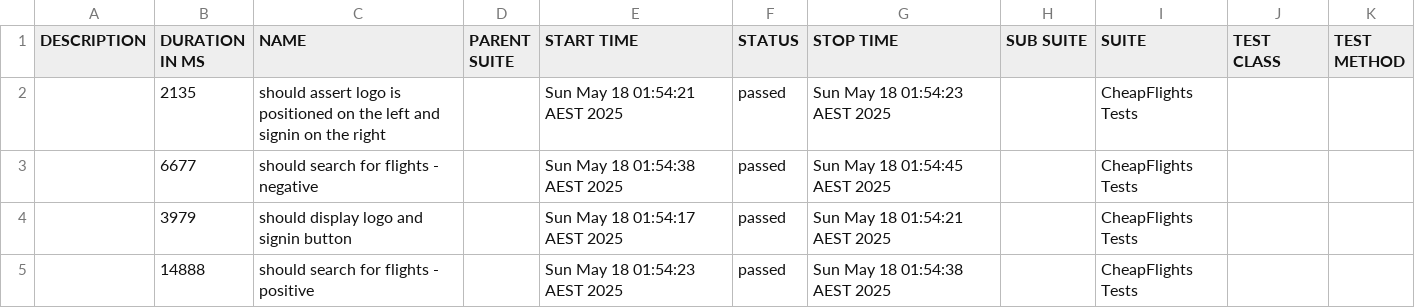
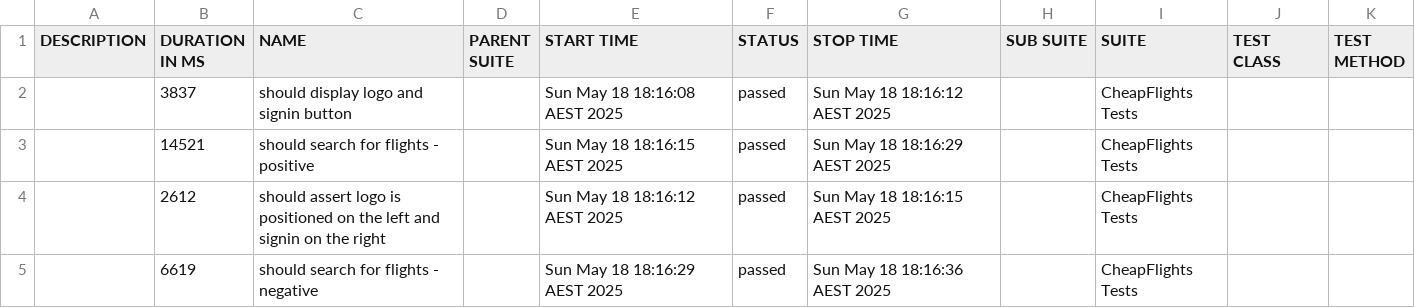
Before and after one commit to mrcgithub120689/idverse_automation, a CSV file: allure-report/data/suites.csv, drawn as a sheet.

Commit message:
allure report

```diff
--- a/allure-report/data/suites.csv
+++ b/allure-report/data/suites.csv
@@ -1,5 +1,5 @@
 "DESCRIPTION","DURATION IN MS","NAME","PARENT SUITE","START TIME","STATUS","STOP TIME","SUB SUITE","SUITE","TEST CLASS","TEST METHOD"
-"","2135","should assert logo is positioned on the left and signin on the right","","Sun May 18 01:54:21 AEST 2025","passed","Sun May 18 01:54:23 AEST 2025","","CheapFlights Tests","",""
-"","6677","should search for flights - negative","","Sun May 18 01:54:38 AEST 2025","passed","Sun May 18 01:54:45 AEST 2025","","CheapFlights Tests","",""
-"","3979","should display logo and signin button","","Sun May 18 01:54:17 AEST 2025","passed","Sun May 18 01:54:21 AEST 2025","","CheapFlights Tests","",""
-"","14888","should search for flights - positive","","Sun May 18 01:54:23 AEST 2025","passed","Sun May 18 01:54:38 AEST 2025","","CheapFlights Tests","",""
+"","3837","should display logo and signin button","","Sun May 18 18:16:08 AEST 2025","passed","Sun May 18 18:16:12 AEST 2025","","CheapFlights Tests","",""
+"","14521","should search for flights - positive","","Sun May 18 18:16:15 AEST 2025","passed","Sun May 18 18:16:29 AEST 2025","","CheapFlights Tests","",""
+"","2612","should assert logo is positioned on the left and signin on the right","","Sun May 18 18:16:12 AEST 2025","passed","Sun May 18 18:16:15 AEST 2025","","CheapFlights Tests","",""
+"","6619","should search for flights - negative","","Sun May 18 18:16:29 AEST 2025","passed","Sun May 18 18:16:36 AEST 2025","","CheapFlights Tests","",""
```
Also changed, not shown: 22 other files.
